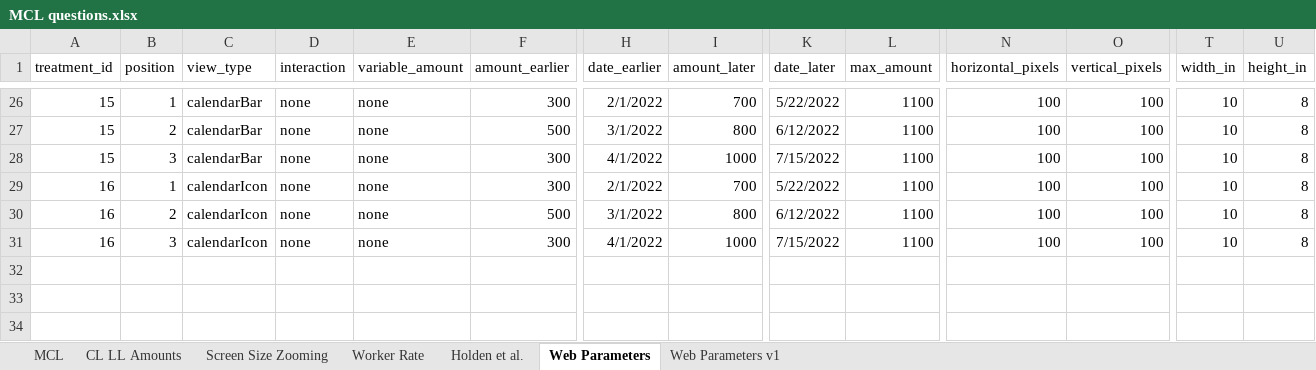
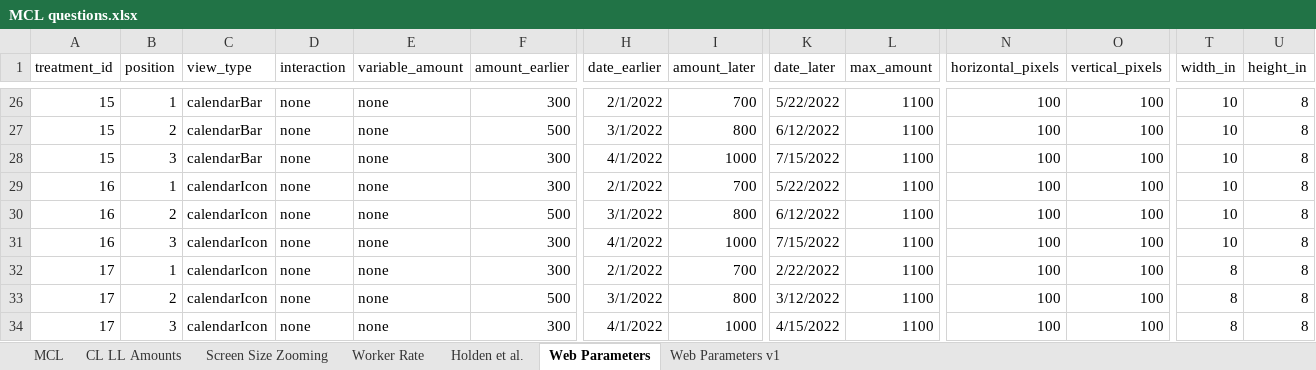
Before and after one commit to The-Discounters/vizsurvey, an Excel workbook: doc/MCL questions.xlsx, sheet Web Parameters, drawn as a sheet; only a part is shown, gaps mark what is left out; values as stored, in another font and other column widths than the file's, no borders; rows hold the shown columns only; the diff names each change by its address in the sheet, - before the commit and + after, or states it on an @@ line.

Commit message:
Added month calendar icon test treatment.
Changed pound sign to dollar sign.

```diff
--- a/doc/MCL questions.xlsx (sheet Web Parameters)
+++ b/doc/MCL questions.xlsx (sheet Web Parameters)
+row 32: 17 | 1 | calendarIcon | none | none | 300 | 2/1/2022 | 700 | 2/22/2022 | 1100 | 100 | 100 | 8 | 8
+row 33: 17 | 2 | calendarIcon | none | none | 500 | 3/1/2022 | 800 | 3/12/2022 | 1100 | 100 | 100 | 8 | 8
+row 34: 17 | 3 | calendarIcon | none | none | 300 | 4/1/2022 | 1000 | 4/15/2022 | 1100 | 100 | 100 | 8 | 8
```
Also changed, not shown: 6 other files.
